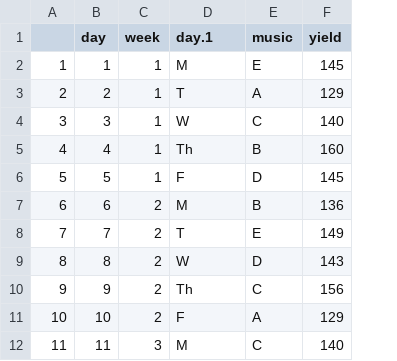
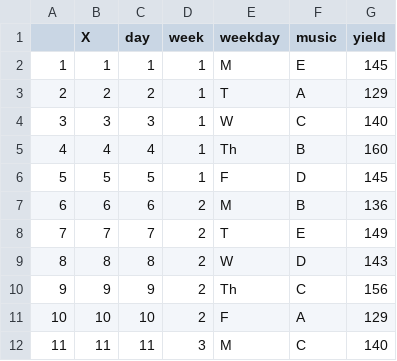
Before and after one commit to nazzstat/AppliedData, a CSV file: PracticeData/productivity.csv, drawn as a sheet; only a part is shown; addresses are those after the commit; the diff names each change by its address in the sheet, - before the commit and + after, or states it on an @@ line.

Commit message:
Add files via upload

```diff
--- a/PracticeData/productivity.csv
+++ b/PracticeData/productivity.csv
+column B (X), rows 2-12: 1 | 2 | 3 | 4 | 5 | 6 | 7 | 8 | 9 | 10 | 11
-E1: day.1
+E1: weekday
```
